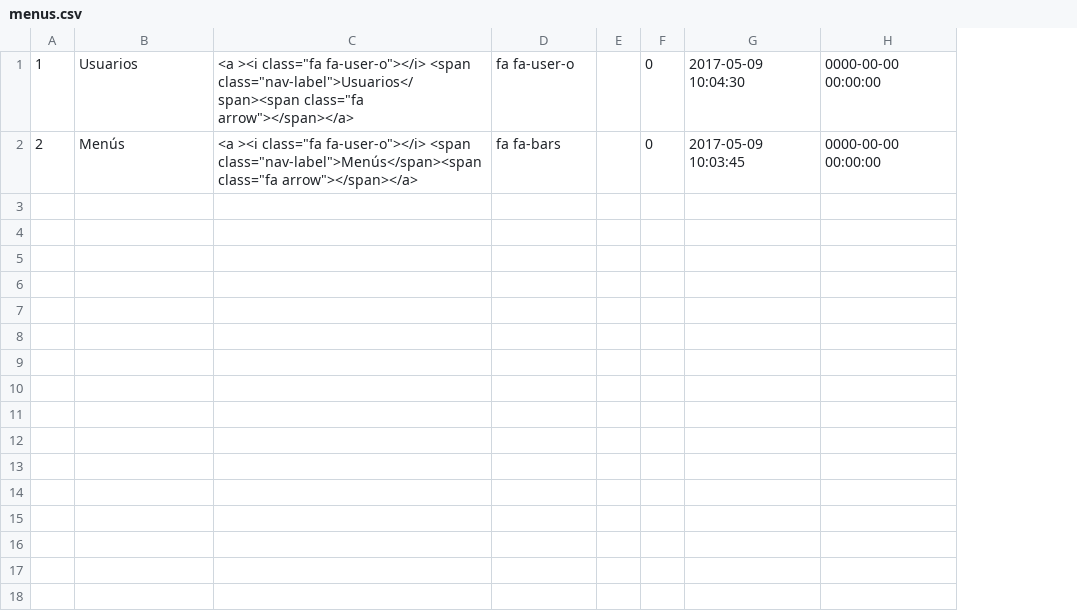
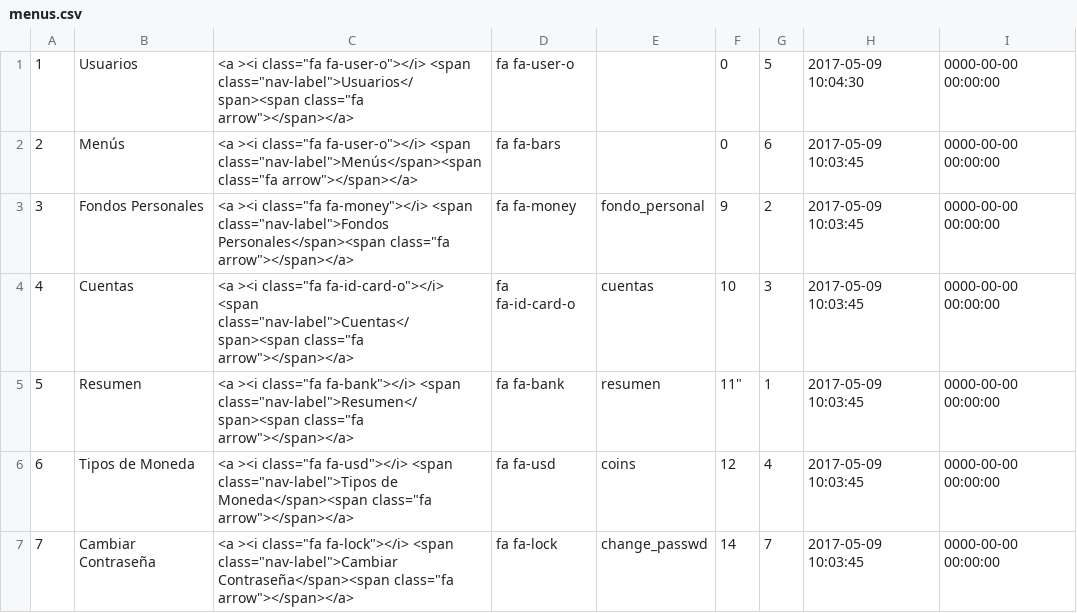
Before and after one commit to desarrollosimagos/invision, a CSV file: application/migrations/menus.csv, drawn as a sheet; removed rows and columns are numbered as before the commit, all else as after; the diff names each change by its address in the sheet, - before the commit and + after, or states it on an @@ line.

Commit message:
Nuevo módulo de cambio de contraseña.

```diff
--- a/application/migrations/menus.csv
+++ b/application/migrations/menus.csv
-column E, empty
+column E, empty
+column G, rows 1-2: 5 | 6
+row 3: 3 | Fondos Personales | <a ><i class="fa fa-money"></i> <span class="nav-label">Fondos Personales</span><span class="fa arrow"></span></a> | fa fa-money | fondo_personal | 9 | 2 | 2017-05-09 10:03:45 | 0000-00-00 00:00:00
+row 4: 4 | Cuentas | <a ><i class="fa fa-id-card-o"></i> <span class="nav-label">Cuentas</span><span class="fa arrow"></span></a> | fa fa-id-card-o | cuentas | 10 | 3 | 2017-05-09 10:03:45 | 0000-00-00 00:00:00
+row 5: 5 | Resumen | <a ><i class="fa fa-bank"></i> <span class="nav-label">Resumen</span><span class="fa arrow"></span></a> | fa fa-bank | resumen | 11" | 1 | 2017-05-09 10:03:45 | 0000-00-00 00:00:00
+row 6: 6 | Tipos de Moneda | <a ><i class="fa fa-usd"></i> <span class="nav-label">Tipos de Moneda</span><span class="fa arrow"></span></a> | fa fa-usd | coins | 12 | 4 | 2017-05-09 10:03:45 | 0000-00-00 00:00:00
+row 7: 7 | Cambiar Contraseña | <a ><i class="fa fa-lock"></i> <span class="nav-label">Cambiar Contraseña</span><span class="fa arrow"></span></a> | fa fa-lock | change_passwd | 14 | 7 | 2017-05-09 10:03:45 | 0000-00-00 00:00:00
```
Also changed, not shown: application/migrations/actions.csv, application/migrations/submenus.csv, 8 other files.
